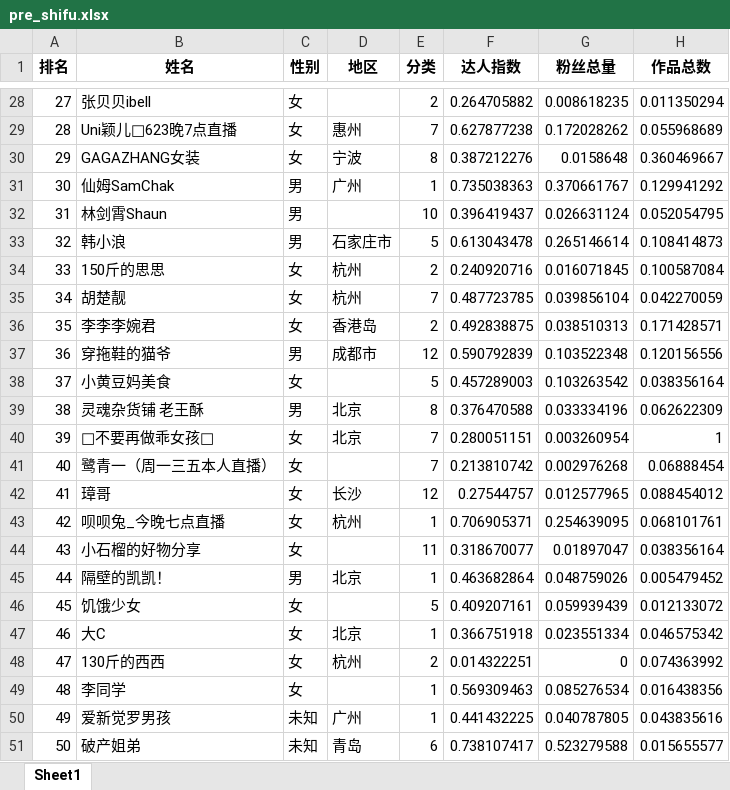
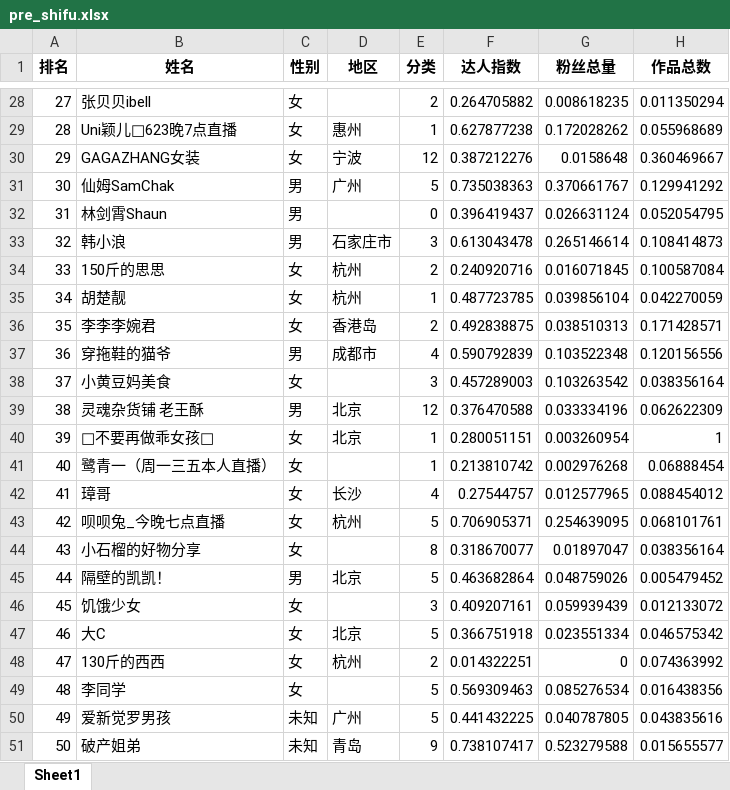
Before and after one commit to michelle3113/tt_no1, an Excel workbook: huizong_in_browser/pre_shifu.xlsx, sheet Sheet1, drawn as a sheet; only a part is shown, gaps mark what is left out; values as stored, in another font and other column widths than the file's, no borders; the diff covers the shown part only; the diff names each change by its address in the sheet, - before the commit and + after, or states it on an @@ line.

```diff
--- a/huizong_in_browser/pre_shifu.xlsx (sheet Sheet1)
+++ b/huizong_in_browser/pre_shifu.xlsx (sheet Sheet1)
-E29 (分类): 7
+E29 (分类): 1
-E30 (分类): 8
+E30 (分类): 12
-E31 (分类): 1
+E31 (分类): 5
-E32 (分类): 10
+E32 (分类): 0
-E33 (分类): 5
+E33 (分类): 3
-E35 (分类): 7
+E35 (分类): 1
-E37 (分类): 12
+E37 (分类): 4
-E38 (分类): 5
+E38 (分类): 3
-E39 (分类): 8
+E39 (分类): 12
-E40:E41 (分类): 7
+E40:E41 (分类): 1
-E42 (分类): 12
+E42 (分类): 4
-E43 (分类): 1
+E43 (分类): 5
-E44 (分类): 11
+E44 (分类): 8
-E45 (分类): 1
+E45 (分类): 5
-E46 (分类): 5
+E46 (分类): 3
-E47 (分类): 1
+E47 (分类): 5
-E49:E50 (分类): 1
+E49:E50 (分类): 5
-E51 (分类): 6
+E51 (分类): 9
```
Also changed, not shown: 20 edited cells elsewhere in this sheet, 1 other file.
